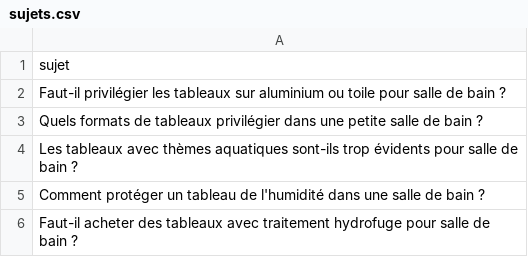
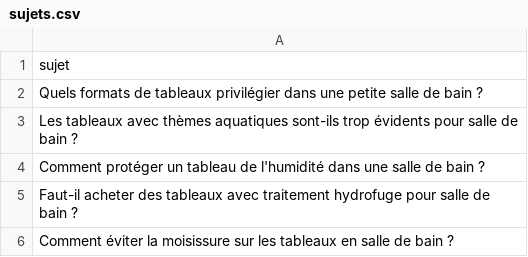
Before and after one commit to Metalosmose21/Salle-de-bain-1, a CSV file: sujets.csv, drawn as a sheet; only a part is shown; the shorter side is filled out with more unchanged rows.

```diff
--- a/sujets.csv
+++ b/sujets.csv
@@ -1,3 +1,2 @@
 sujet
-Faut-il privilégier les tableaux sur aluminium ou toile pour salle de bain ?
 Quels formats de tableaux privilégier dans une petite salle de bain ?
```
Also changed, not shown: sujets_traites.csv.
